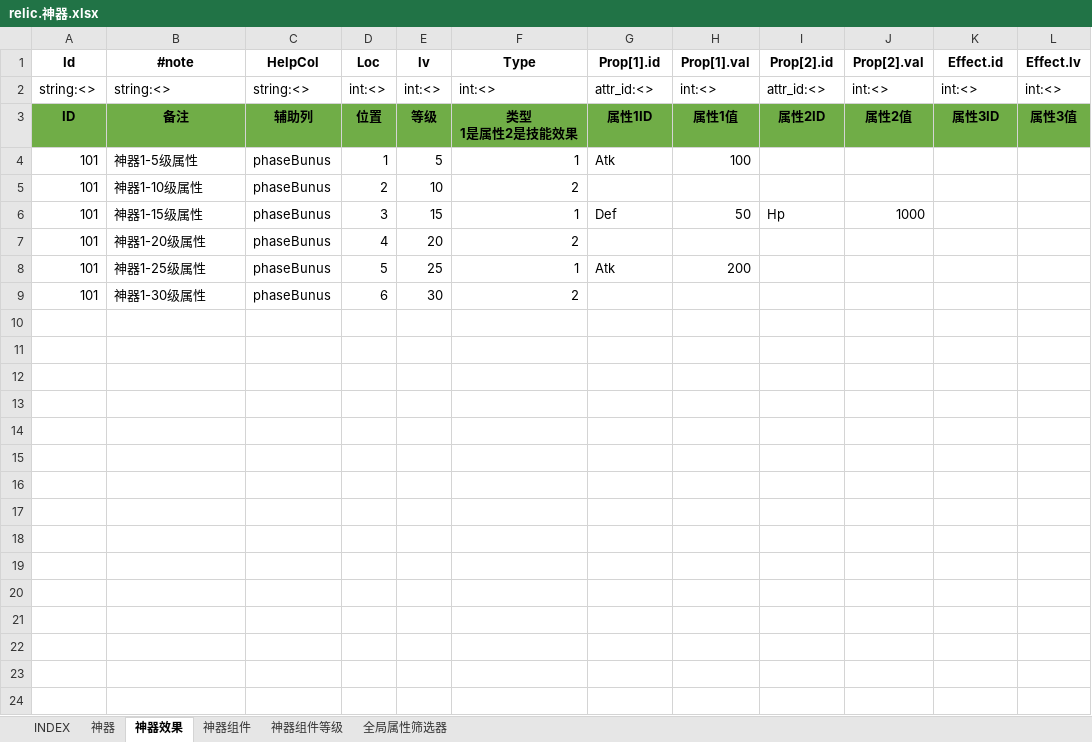
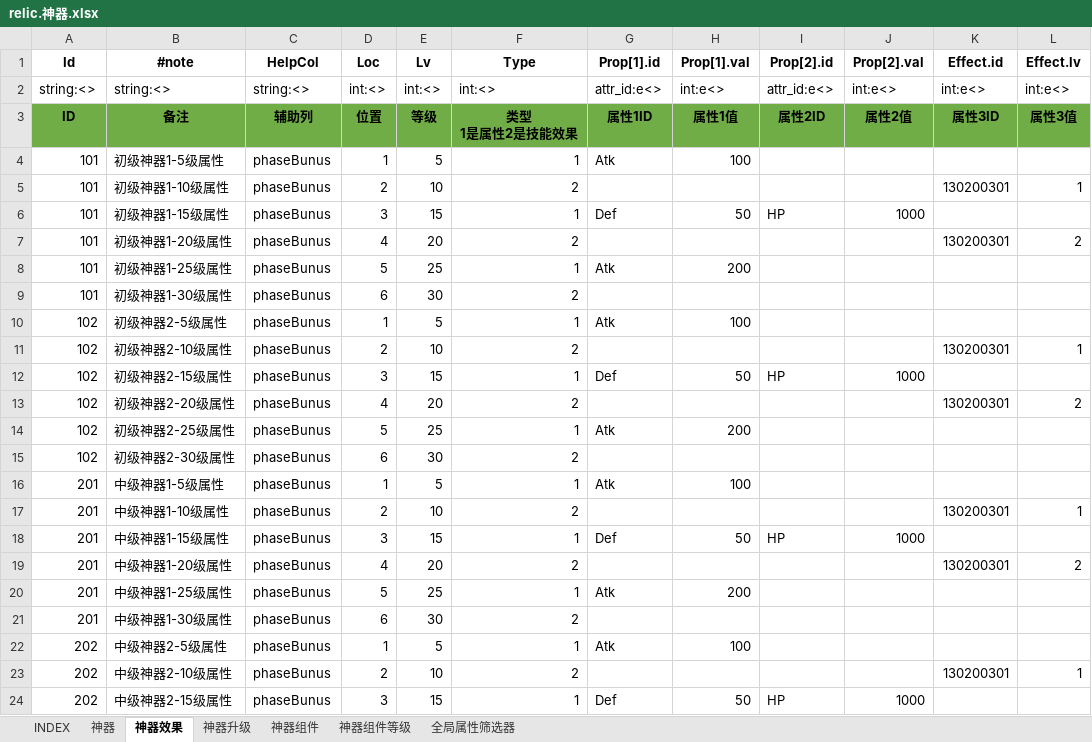
Before and after one commit to hataksumo/ExcelToLua, an Excel workbook: Excel/镇魂街/relic.神器.xlsx, sheet 神器效果, drawn as a sheet; only a part is shown; values as stored, in another font and other column widths than the file's, no borders; the diff covers the shown part only; the diff names each change by its address in the sheet, - before the commit and + after, or states it on an @@ line.

```diff
--- a/Excel/镇魂街/relic.神器.xlsx (sheet 神器效果)
+++ b/Excel/镇魂街/relic.神器.xlsx (sheet 神器效果)
+sheet tab: 神器升级
-E1: lv
+E1: Lv
-G2 (Prop[1].id): attr_id:<>
+G2 (Prop[1].id): attr_id:e<>
-H2 (Prop[1].val): int:<>
+H2 (Prop[1].val): int:e<>
-I2 (Prop[2].id): attr_id:<>
+I2 (Prop[2].id): attr_id:e<>
-J2 (Prop[2].val): int:<>
+J2 (Prop[2].val): int:e<>
-K2 (Effect.id): int:<>
+K2 (Effect.id): int:e<>
-L2 (Effect.lv): int:<>
+L2 (Effect.lv): int:e<>
-B4 (#note): 神器1-5级属性
+B4 (#note): 初级神器1-5级属性
-B5 (#note): 神器1-10级属性
+B5 (#note): 初级神器1-10级属性
-K5 (Effect.id): (empty)
+K5 (Effect.id): 130200301
-L5 (Effect.lv): (empty)
+L5 (Effect.lv): 1
-B6 (#note): 神器1-15级属性
+B6 (#note): 初级神器1-15级属性
-I6 (Prop[2].id): Hp
+I6 (Prop[2].id): HP
-B7 (#note): 神器1-20级属性
+B7 (#note): 初级神器1-20级属性
-K7 (Effect.id): (empty)
+K7 (Effect.id): 130200301
-L7 (Effect.lv): (empty)
+L7 (Effect.lv): 2
-B8 (#note): 神器1-25级属性
+B8 (#note): 初级神器1-25级属性
-B9 (#note): 神器1-30级属性
+B9 (#note): 初级神器1-30级属性
+row 10: 102 | 初级神器2-5级属性 | phaseBunus | 1 | 5 | 1 | Atk | 100
+row 11: 102 | 初级神器2-10级属性 | phaseBunus | 2 | 10 | 2 |  |  |  |  | 130200301 | 1
+row 12: 102 | 初级神器2-15级属性 | phaseBunus | 3 | 15 | 1 | Def | 50 | HP | 1000
+row 13: 102 | 初级神器2-20级属性 | phaseBunus | 4 | 20 | 2 |  |  |  |  | 130200301 | 2
+row 14: 102 | 初级神器2-25级属性 | phaseBunus | 5 | 25 | 1 | Atk | 200
+row 15: 102 | 初级神器2-30级属性 | phaseBunus | 6 | 30 | 2
+row 16: 201 | 中级神器1-5级属性 | phaseBunus | 1 | 5 | 1 | Atk | 100
+row 17: 201 | 中级神器1-10级属性 | phaseBunus | 2 | 10 | 2 |  |  |  |  | 130200301 | 1
+row 18: 201 | 中级神器1-15级属性 | phaseBunus | 3 | 15 | 1 | Def | 50 | HP | 1000
+row 19: 201 | 中级神器1-20级属性 | phaseBunus | 4 | 20 | 2 |  |  |  |  | 130200301 | 2
+row 20: 201 | 中级神器1-25级属性 | phaseBunus | 5 | 25 | 1 | Atk | 200
+row 21: 201 | 中级神器1-30级属性 | phaseBunus | 6 | 30 | 2
+row 22: 202 | 中级神器2-5级属性 | phaseBunus | 1 | 5 | 1 | Atk | 100
+row 23: 202 | 中级神器2-10级属性 | phaseBunus | 2 | 10 | 2 |  |  |  |  | 130200301 | 1
+row 24: 202 | 中级神器2-15级属性 | phaseBunus | 3 | 15 | 1 | Def | 50 | HP | 1000
```
Also changed, not shown: 21 added rows elsewhere in this sheet, sheet 神器组件等级, sheet INDEX.
